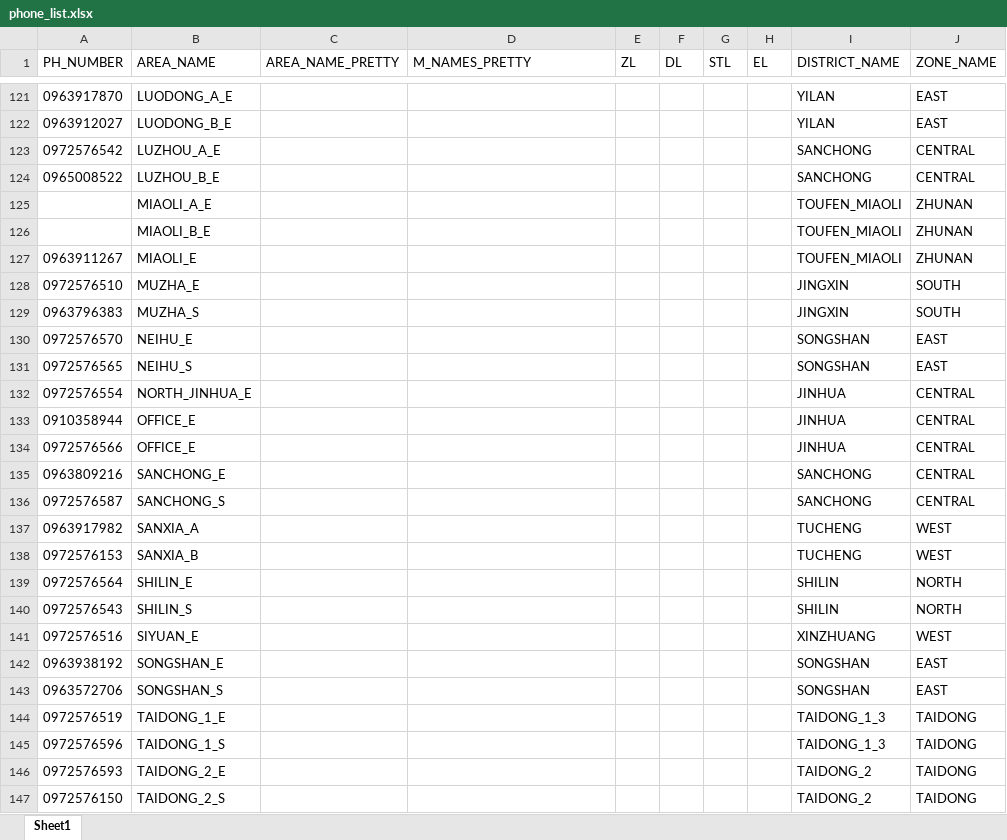
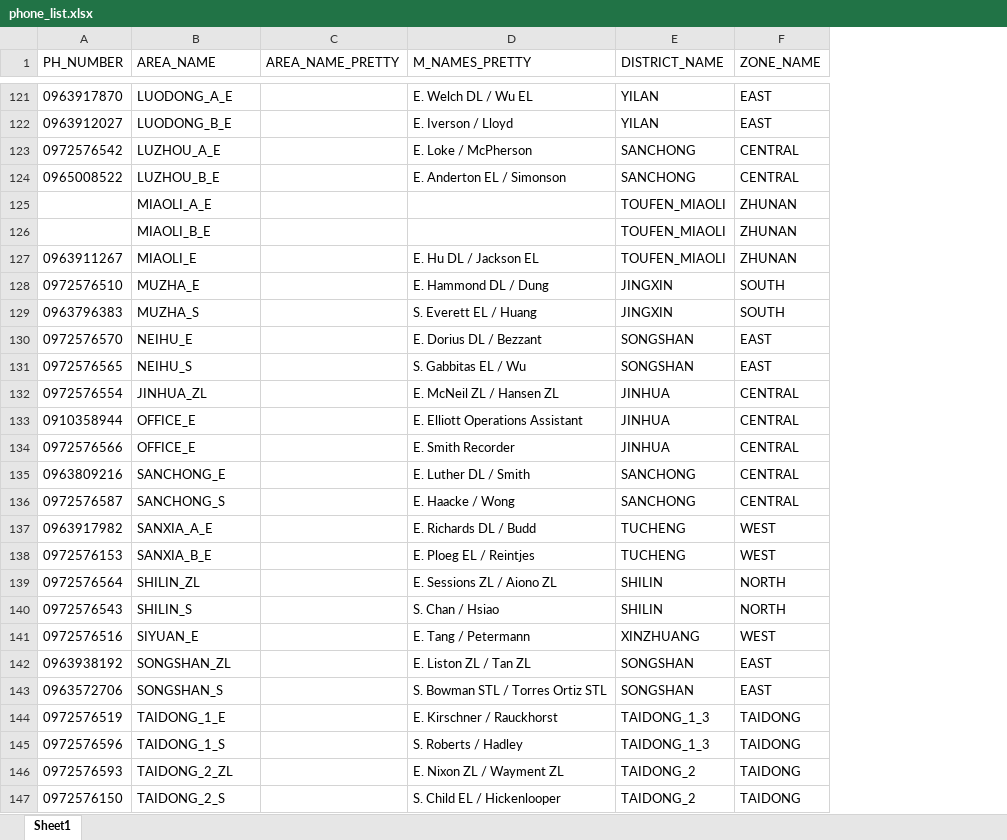
Before and after one commit to taiwantaipeimission/ARPS, an Excel workbook: config/phone_list.xlsx, sheet Sheet1, drawn as a sheet; only a part is shown, gaps mark what is left out; values as stored, in another font and other column widths than the file's, no borders; conditional formats not drawn; the diff covers the shown part only; the diff names each change by its address in the sheet, - before the commit and + after, or states it on an @@ line.

Commit message:
Update phone list with all names; remove unnecessary config fields

```diff
--- a/config/phone_list.xlsx (sheet Sheet1)
+++ b/config/phone_list.xlsx (sheet Sheet1)
-column E (ZL), empty
-column F (DL), empty
-column G (STL), empty
-column H (EL), empty
-D121 (M_NAMES_PRETTY): (empty)
+D121 (M_NAMES_PRETTY): E. Welch DL / Wu EL
-D122 (M_NAMES_PRETTY): (empty)
+D122 (M_NAMES_PRETTY): E. Iverson / Lloyd
-D123 (M_NAMES_PRETTY): (empty)
+D123 (M_NAMES_PRETTY): E. Loke / McPherson
-D124 (M_NAMES_PRETTY): (empty)
+D124 (M_NAMES_PRETTY): E. Anderton EL / Simonson
-D127 (M_NAMES_PRETTY): (empty)
+D127 (M_NAMES_PRETTY): E. Hu DL / Jackson EL
-D128 (M_NAMES_PRETTY): (empty)
+D128 (M_NAMES_PRETTY): E. Hammond DL / Dung
-D129 (M_NAMES_PRETTY): (empty)
+D129 (M_NAMES_PRETTY): S. Everett EL / Huang
-D130 (M_NAMES_PRETTY): (empty)
+D130 (M_NAMES_PRETTY): E. Dorius DL / Bezzant
-D131 (M_NAMES_PRETTY): (empty)
+D131 (M_NAMES_PRETTY): S. Gabbitas EL / Wu
-B132 (AREA_NAME): NORTH_JINHUA_E
+B132 (AREA_NAME): JINHUA_ZL
-D132 (M_NAMES_PRETTY): (empty)
+D132 (M_NAMES_PRETTY): E. McNeil ZL / Hansen ZL
-D133 (M_NAMES_PRETTY): (empty)
+D133 (M_NAMES_PRETTY): E. Elliott Operations Assistant
-D134 (M_NAMES_PRETTY): (empty)
+D134 (M_NAMES_PRETTY): E. Smith Recorder
-D135 (M_NAMES_PRETTY): (empty)
+D135 (M_NAMES_PRETTY): E. Luther DL / Smith
-D136 (M_NAMES_PRETTY): (empty)
+D136 (M_NAMES_PRETTY): E. Haacke / Wong
-B137 (AREA_NAME): SANXIA_A
+B137 (AREA_NAME): SANXIA_A_E
-D137 (M_NAMES_PRETTY): (empty)
+D137 (M_NAMES_PRETTY): E. Richards DL / Budd
-B138 (AREA_NAME): SANXIA_B
+B138 (AREA_NAME): SANXIA_B_E
-D138 (M_NAMES_PRETTY): (empty)
+D138 (M_NAMES_PRETTY): E. Ploeg EL / Reintjes
-B139 (AREA_NAME): SHILIN_E
+B139 (AREA_NAME): SHILIN_ZL
-D139 (M_NAMES_PRETTY): (empty)
+D139 (M_NAMES_PRETTY): E. Sessions ZL / Aiono ZL
-D140 (M_NAMES_PRETTY): (empty)
+D140 (M_NAMES_PRETTY): S. Chan / Hsiao
-D141 (M_NAMES_PRETTY): (empty)
+D141 (M_NAMES_PRETTY): E. Tang / Petermann
-B142 (AREA_NAME): SONGSHAN_E
+B142 (AREA_NAME): SONGSHAN_ZL
-D142 (M_NAMES_PRETTY): (empty)
+D142 (M_NAMES_PRETTY): E. Liston ZL / Tan ZL
-D143 (M_NAMES_PRETTY): (empty)
+D143 (M_NAMES_PRETTY): S. Bowman STL / Torres Ortiz STL
-D144 (M_NAMES_PRETTY): (empty)
+D144 (M_NAMES_PRETTY): E. Kirschner / Rauckhorst
-D145 (M_NAMES_PRETTY): (empty)
+D145 (M_NAMES_PRETTY): S. Roberts / Hadley
-B146 (AREA_NAME): TAIDONG_2_E
+B146 (AREA_NAME): TAIDONG_2_ZL
-D146 (M_NAMES_PRETTY): (empty)
+D146 (M_NAMES_PRETTY): E. Nixon ZL / Wayment ZL
-D147 (M_NAMES_PRETTY): (empty)
+D147 (M_NAMES_PRETTY): S. Child EL / Hickenlooper
```
Also changed, not shown: 2 removed rows and 76 edited cells elsewhere in this sheet, 2 other files.
